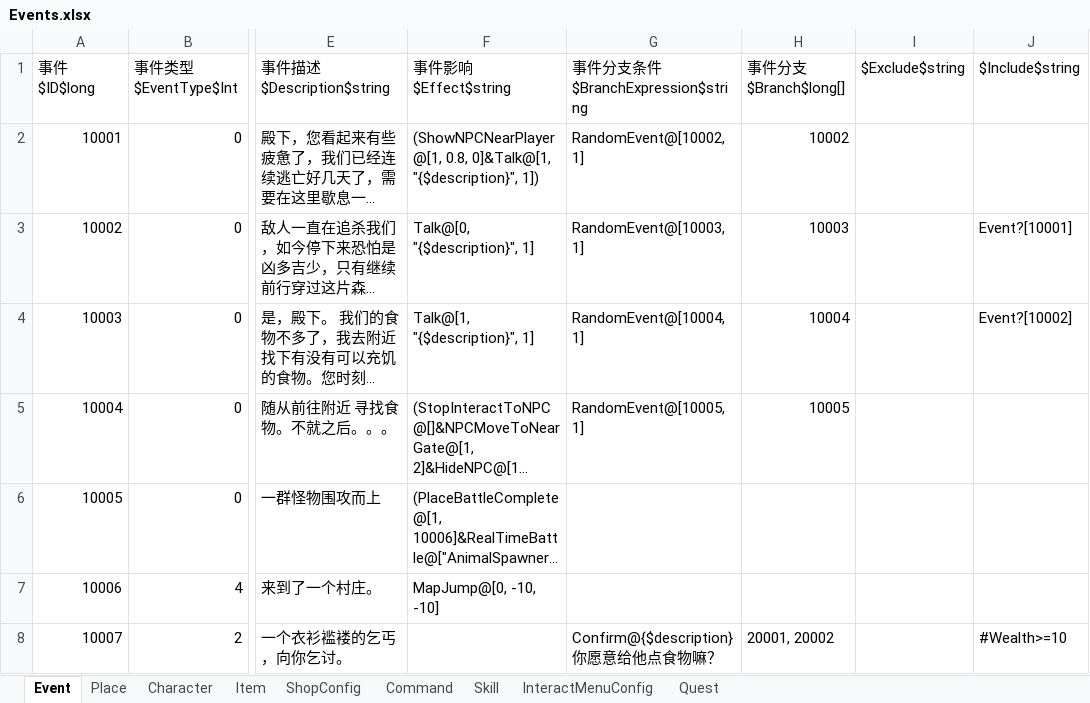
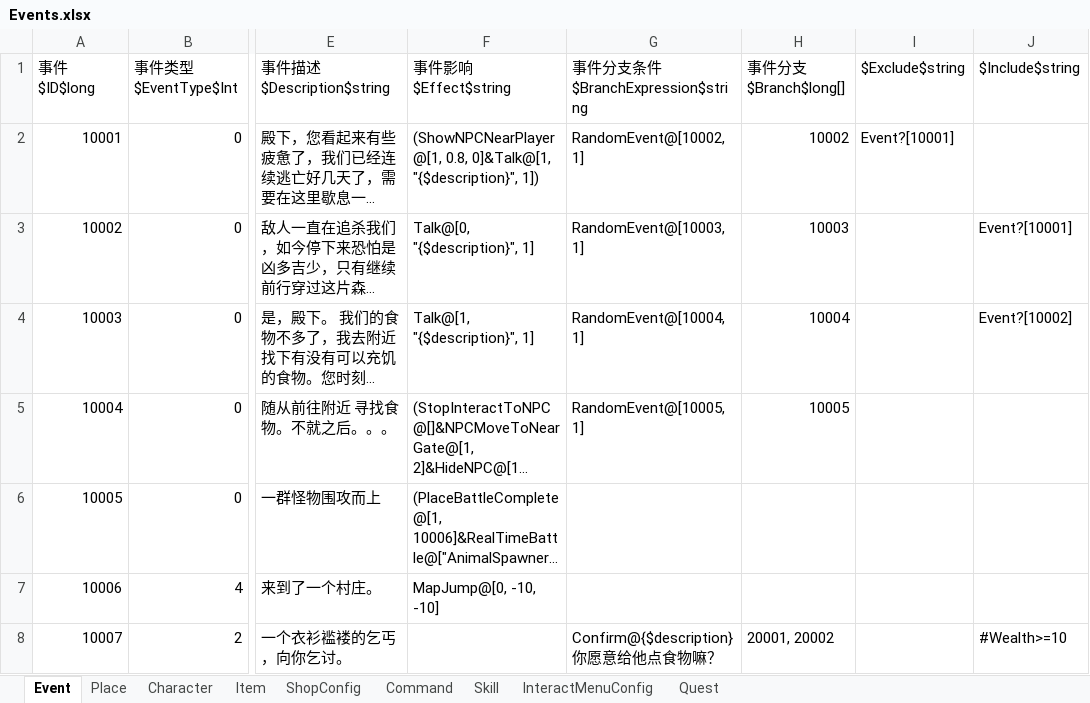
Before and after one commit to Z2Y/life-box, an Excel workbook: Excels/Events.xlsx, sheet Event, drawn as a sheet; only a part is shown, gaps mark what is left out; long unchanged cells end in …; values as stored, in another font and other column widths than the file's, no borders; the diff names each change by its address in the sheet, - before the commit and + after, or states it on an @@ line.

```diff
--- a/Excels/Events.xlsx (sheet Event)
+++ b/Excels/Events.xlsx (sheet Event)
-I2 ($Exclude$string): (empty)
+I2 ($Exclude$string): Event?[10001]
```
Also changed, not shown: 1 other file.
